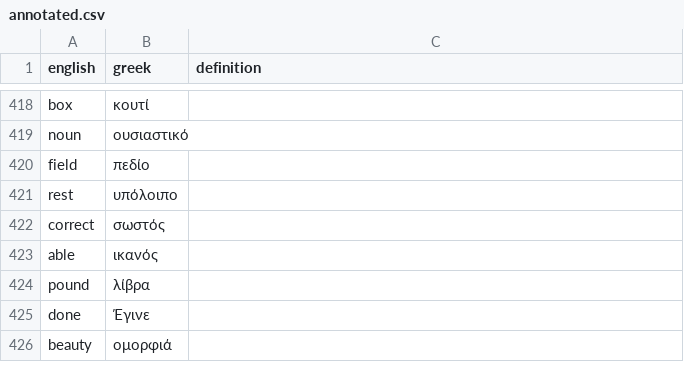
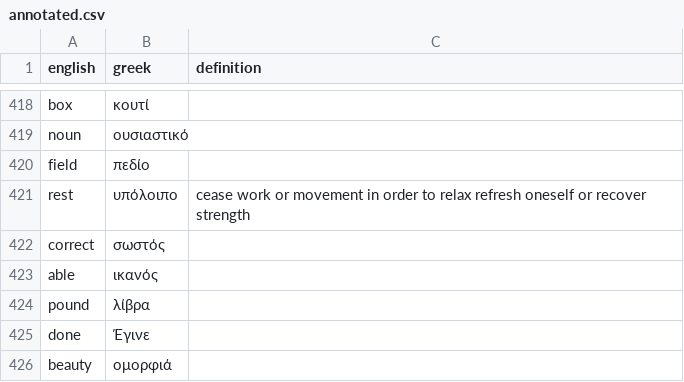
Before and after one commit to svidovich/english_to_greek, a CSV file: annotated.csv, drawn as a sheet; only a part is shown, gaps mark what is left out.

Commit message:
+59

```diff
--- a/annotated.csv
+++ b/annotated.csv
@@ -420,3 +420,3 @@ noun,ουσιαστικό,
 field,πεδίο,
-rest,υπόλοιπο,
+rest,υπόλοιπο,cease work or movement in order to relax refresh oneself or recover strength
 correct,σωστός,
```
